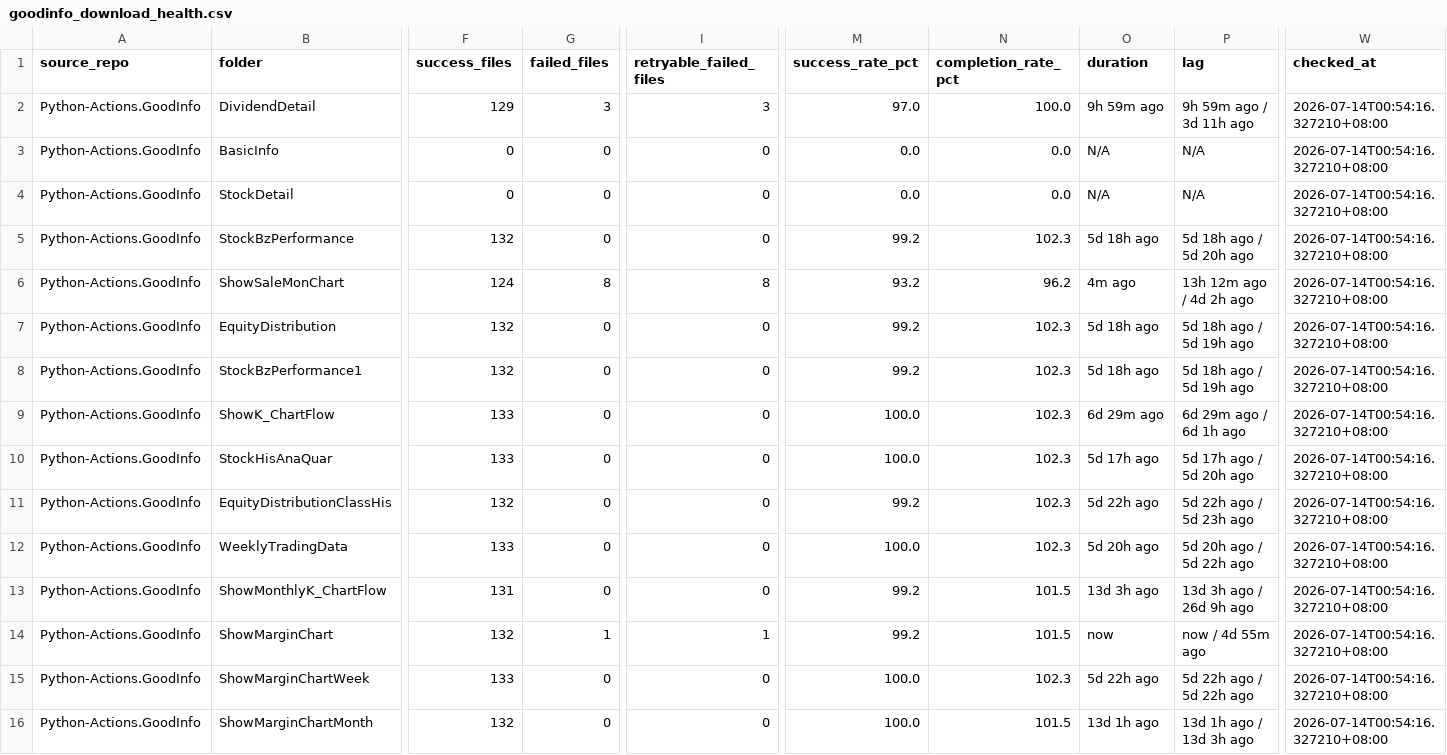
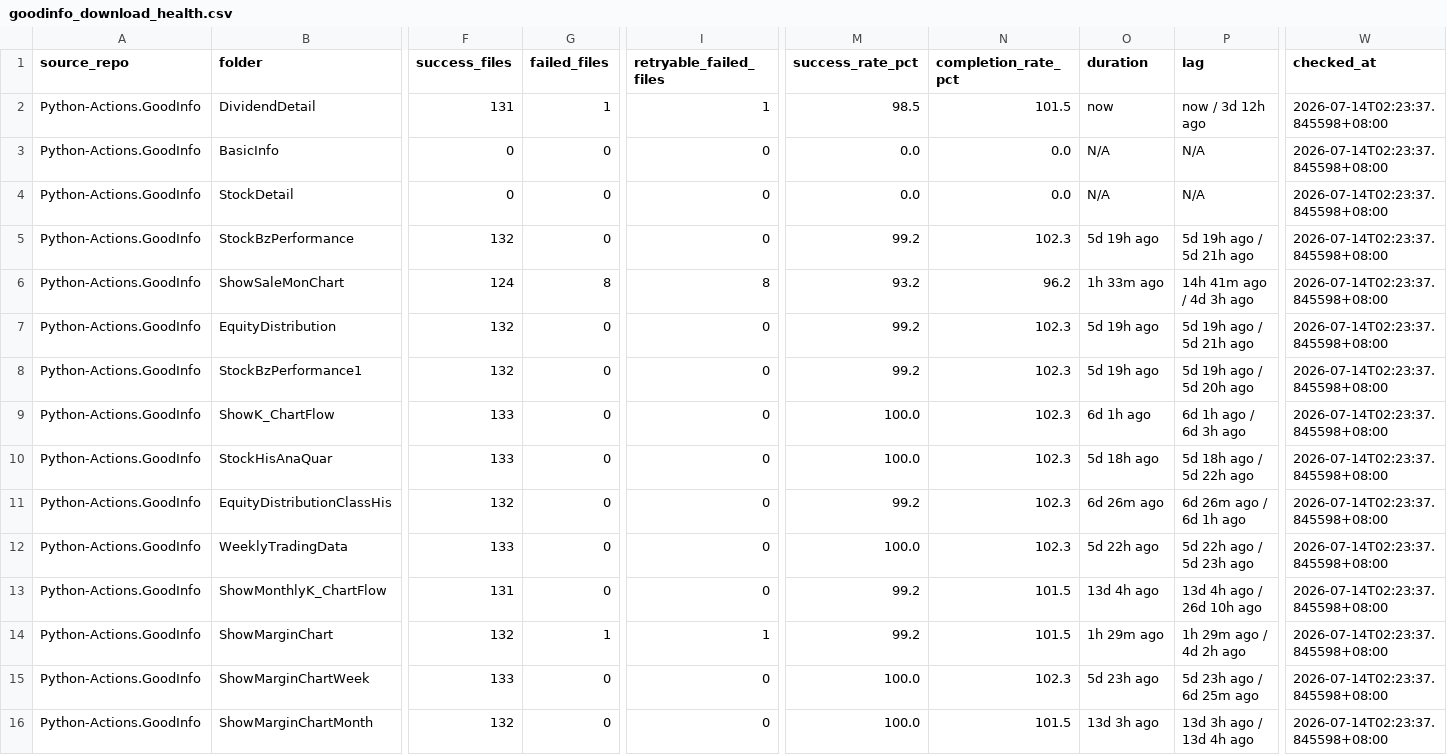
Before and after one commit to wenchiehlee-investment/Python-Actions.GoodInfo, a CSV file: data/upstream/goodinfo_download_health.csv, drawn as a sheet; only a part is shown, gaps mark what is left out; the diff covers the shown part only; the diff names each change by its address in the sheet, - before the commit and + after, or states it on an @@ line.

```diff
--- a/data/upstream/goodinfo_download_health.csv
+++ b/data/upstream/goodinfo_download_health.csv
-F2 (success_files): 129
+F2 (success_files): 131
-G2 (failed_files): 3
+G2 (failed_files): 1
-I2 (retryable_failed_files): 3
+I2 (retryable_failed_files): 1
-M2 (success_rate_pct): 97.0
+M2 (success_rate_pct): 98.5
-N2 (completion_rate_pct): 100.0
+N2 (completion_rate_pct): 101.5
-O2 (duration): 9h 59m ago
+O2 (duration): now
-P2 (lag): 9h 59m ago / 3d 11h ago
+P2 (lag): now / 3d 12h ago
-W2:W16 (checked_at): 2026-07-14T00:54:16.327210+08:00
+W2:W16 (checked_at): 2026-07-14T02:23:37.845598+08:00
-O5 (duration): 5d 18h ago
+O5 (duration): 5d 19h ago
-P5 (lag): 5d 18h ago / 5d 20h ago
+P5 (lag): 5d 19h ago / 5d 21h ago
-O6 (duration): 4m ago
+O6 (duration): 1h 33m ago
-P6 (lag): 13h 12m ago / 4d 2h ago
+P6 (lag): 14h 41m ago / 4d 3h ago
-O7:O8 (duration): 5d 18h ago
+O7:O8 (duration): 5d 19h ago
-P7 (lag): 5d 18h ago / 5d 19h ago
+P7 (lag): 5d 19h ago / 5d 21h ago
-P8 (lag): 5d 18h ago / 5d 19h ago
+P8 (lag): 5d 19h ago / 5d 20h ago
-O9 (duration): 6d 29m ago
+O9 (duration): 6d 1h ago
-P9 (lag): 6d 29m ago / 6d 1h ago
+P9 (lag): 6d 1h ago / 6d 3h ago
-O10 (duration): 5d 17h ago
+O10 (duration): 5d 18h ago
-P10 (lag): 5d 17h ago / 5d 20h ago
+P10 (lag): 5d 18h ago / 5d 22h ago
-O11 (duration): 5d 22h ago
+O11 (duration): 6d 26m ago
-P11 (lag): 5d 22h ago / 5d 23h ago
+P11 (lag): 6d 26m ago / 6d 1h ago
-O12 (duration): 5d 20h ago
+O12 (duration): 5d 22h ago
-P12 (lag): 5d 20h ago / 5d 22h ago
+P12 (lag): 5d 22h ago / 5d 23h ago
-O13 (duration): 13d 3h ago
+O13 (duration): 13d 4h ago
-P13 (lag): 13d 3h ago / 26d 9h ago
+P13 (lag): 13d 4h ago / 26d 10h ago
-O14 (duration): now
+O14 (duration): 1h 29m ago
-P14 (lag): now / 4d 55m ago
+P14 (lag): 1h 29m ago / 4d 2h ago
-O15 (duration): 5d 22h ago
+O15 (duration): 5d 23h ago
-P15 (lag): 5d 22h ago / 5d 22h ago
+P15 (lag): 5d 23h ago / 6d 25m ago
-O16 (duration): 13d 1h ago
+O16 (duration): 13d 3h ago
-P16 (lag): 13d 1h ago / 13d 3h ago
+P16 (lag): 13d 3h ago / 13d 4h ago
```
Also changed, not shown: 13 edited cells elsewhere in this file, data/upstream/goodinfo_download_health_summary.csv.
